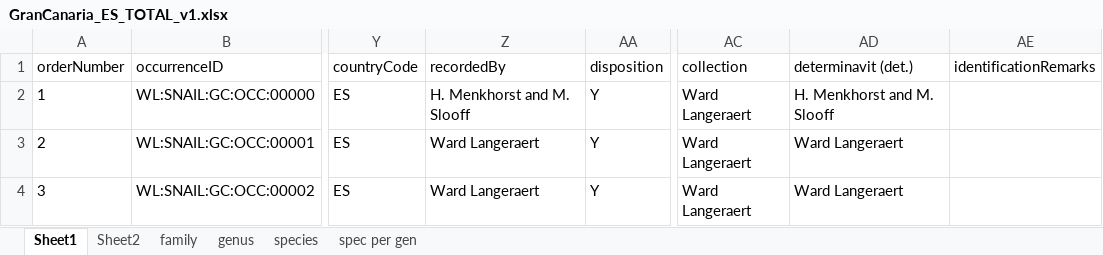
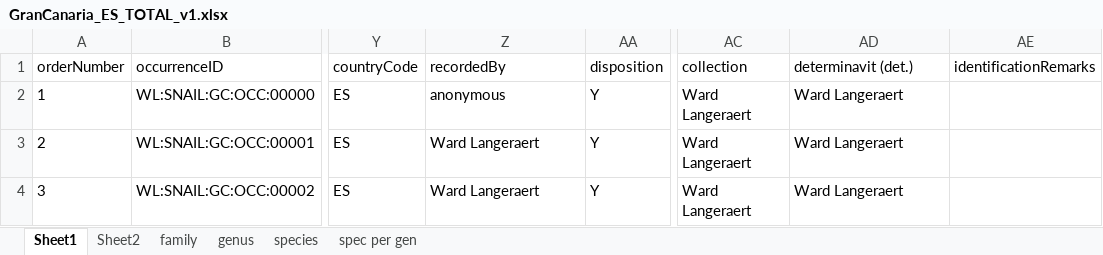
Before and after one commit to BelgianBiodiversityPlatform/landsnails-occurrences, an Excel workbook: data/raw/GranCanaria_ES_TOTAL_v1.xlsx, sheet Sheet1, drawn as a sheet; only a part is shown, gaps mark what is left out; values as stored, in another font and other column widths than the file's, no borders; the diff names each change by its address in the sheet, - before the commit and + after, or states it on an @@ line.

Commit message:
small change in anonymous name

```diff
--- a/data/raw/GranCanaria_ES_TOTAL_v1.xlsx (sheet Sheet1)
+++ b/data/raw/GranCanaria_ES_TOTAL_v1.xlsx (sheet Sheet1)
-Z2 (recordedBy): H. Menkhorst and M. Slooff
+Z2 (recordedBy): anonymous
-AD2 (determinavit (det.)): H. Menkhorst and M. Slooff
+AD2 (determinavit (det.)): Ward Langeraert
```
Also changed, not shown: charts or pictures.
